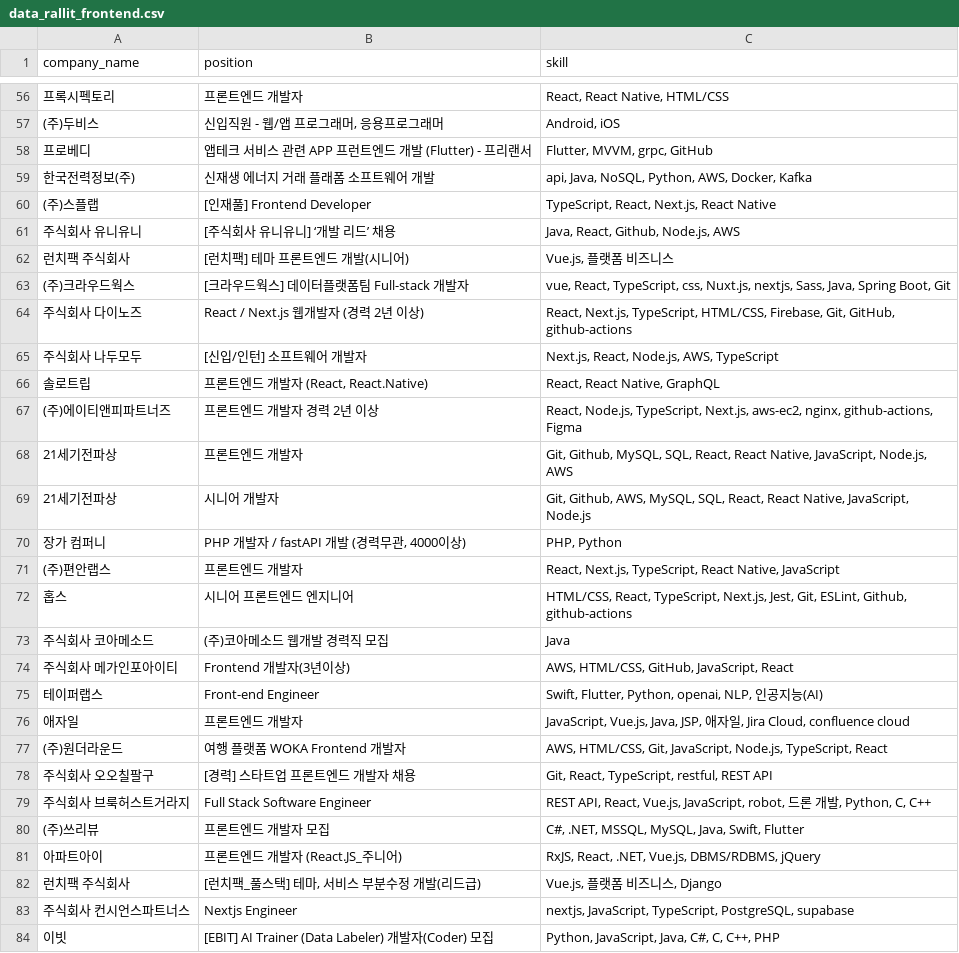
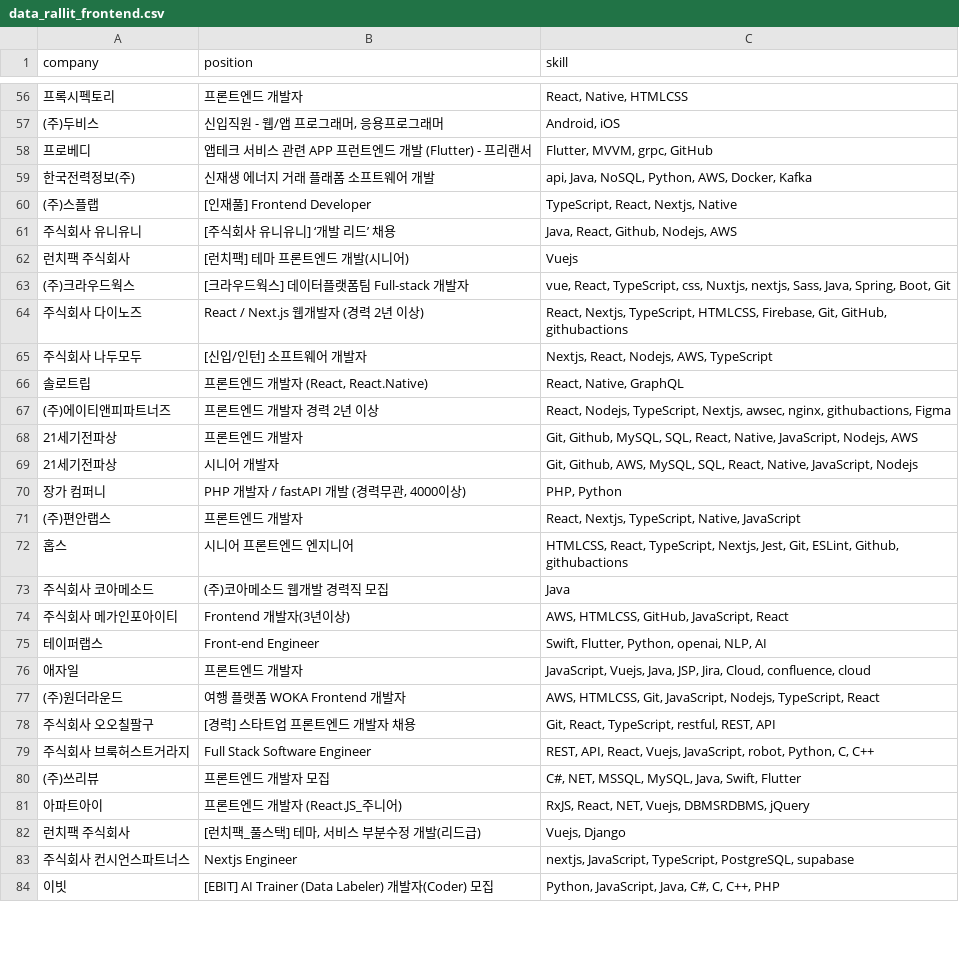
Before and after one commit to oyushik/techstack-web-dashboard, a CSV file: data/data_rallit_frontend.csv, drawn as a sheet; only a part is shown, gaps mark what is left out; the diff covers the shown part only; the diff names each change by its address in the sheet, - before the commit and + after, or states it on an @@ line.

```diff
--- a/data/data_rallit_frontend.csv
+++ b/data/data_rallit_frontend.csv
-A1: company_name
+A1: company
-C56 (skill): React, React Native, HTML/CSS
+C56 (skill): React, Native, HTMLCSS
-C60 (skill): TypeScript, React, Next.js, React Native
+C60 (skill): TypeScript, React, Nextjs, Native
-C61 (skill): Java, React, Github, Node.js, AWS
+C61 (skill): Java, React, Github, Nodejs, AWS
-C62 (skill): Vue.js, 플랫폼 비즈니스
+C62 (skill): Vuejs
-C63 (skill): …TypeScript, css, Nuxt.js, nextjs, Sass, Java, Spring Boot, Git
+C63 (skill): …TypeScript, css, Nuxtjs, nextjs, Sass, Java, Spring, Boot, Git
-C64 (skill): React, Next.js, TypeScript, HTML/CSS, Firebase, Git, GitHub, github-actions
+C64 (skill): React, Nextjs, TypeScript, HTMLCSS, Firebase, Git, GitHub, githubactions
-C65 (skill): Next.js, React, Node.js, AWS, TypeScript
+C65 (skill): Nextjs, React, Nodejs, AWS, TypeScript
-C66 (skill): React, React Native, GraphQL
+C66 (skill): React, Native, GraphQL
-C67 (skill): React, Node.js, TypeScript, Next.js, aws-ec2, nginx, github-actions, Figma
+C67 (skill): React, Nodejs, TypeScript, Nextjs, awsec, nginx, githubactions, Figma
-C68 (skill): …SQL, React, React Native, JavaScript, Node.js, AWS
+C68 (skill): …SQL, React, Native, JavaScript, Nodejs, AWS
-C69 (skill): …SQL, React, React Native, JavaScript, Node.js
+C69 (skill): …SQL, React, Native, JavaScript, Nodejs
-C71 (skill): React, Next.js, TypeScript, React Native, JavaScript
+C71 (skill): React, Nextjs, TypeScript, Native, JavaScript
-C72 (skill): HTML/CSS, React, TypeScript, Next.js, Jest, Git, ESLint, Github, github-actions
+C72 (skill): HTMLCSS, React, TypeScript, Nextjs, Jest, Git, ESLint, Github, githubactions
-C74 (skill): AWS, HTML/CSS, GitHub, JavaScript, React
+C74 (skill): AWS, HTMLCSS, GitHub, JavaScript, React
-C75 (skill): Swift, Flutter, Python, openai, NLP, 인공지능(AI)
+C75 (skill): Swift, Flutter, Python, openai, NLP, AI
-C76 (skill): JavaScript, Vue.js, Java, JSP, 애자일, Jira Cloud, confluence cloud
+C76 (skill): JavaScript, Vuejs, Java, JSP, Jira, Cloud, confluence, cloud
-C77 (skill): AWS, HTML/CSS, Git, JavaScript, Node.js, TypeScript, React
+C77 (skill): AWS, HTMLCSS, Git, JavaScript, Nodejs, TypeScript, React
-C78 (skill): Git, React, TypeScript, restful, REST API
+C78 (skill): Git, React, TypeScript, restful, REST, API
-C79 (skill): REST API, React, Vue.js, JavaScript, robot, 드론 개발, Python, C,…
+C79 (skill): REST, API, React, Vuejs, JavaScript, robot, Python, C,…
-C80 (skill): C#, .NET, MSSQL, MySQL, Java, Swift, Flutter
+C80 (skill): C#, NET, MSSQL, MySQL, Java, Swift, Flutter
-C81 (skill): RxJS, React, .NET, Vue.js, DBMS/RDBMS, jQuery
+C81 (skill): RxJS, React, NET, Vuejs, DBMSRDBMS, jQuery
-C82 (skill): Vue.js, 플랫폼 비즈니스, Django
+C82 (skill): Vuejs, Django
```
Also changed, not shown: 1 removed row and 52 edited cells elsewhere in this file, data/data_jumpit_backend.csv, data/data_jumpit_frontend.csv, 15 other files.
